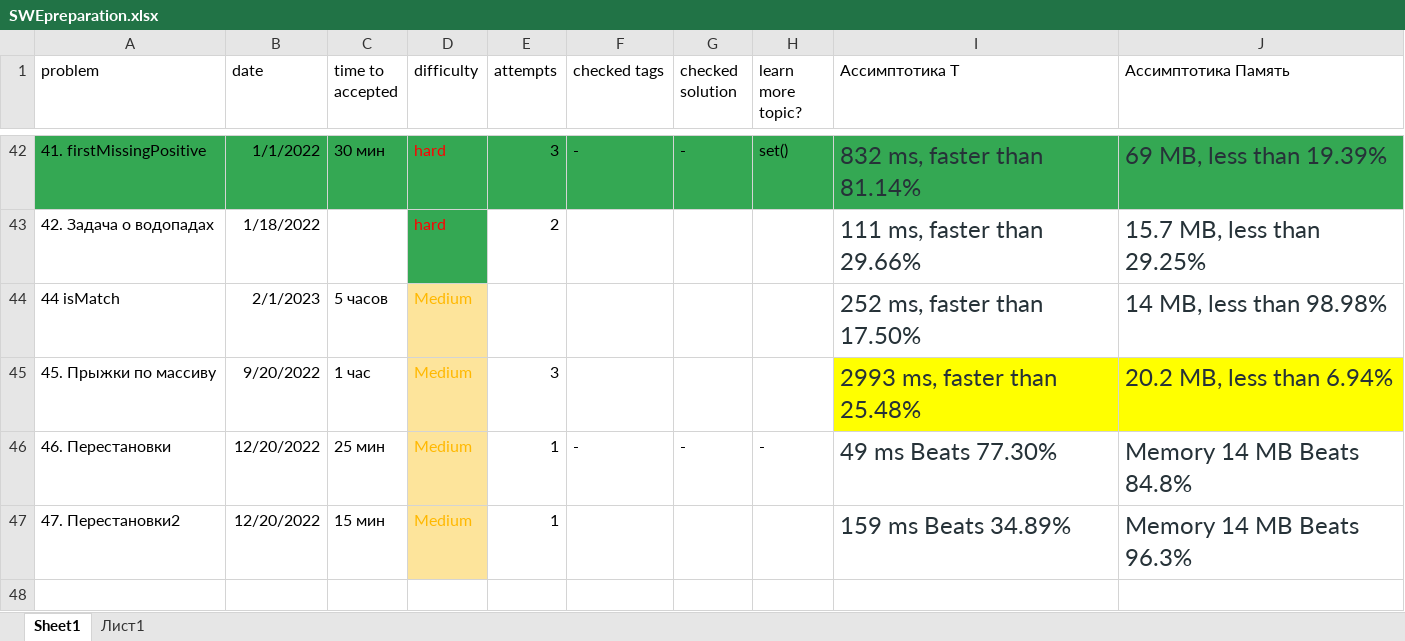
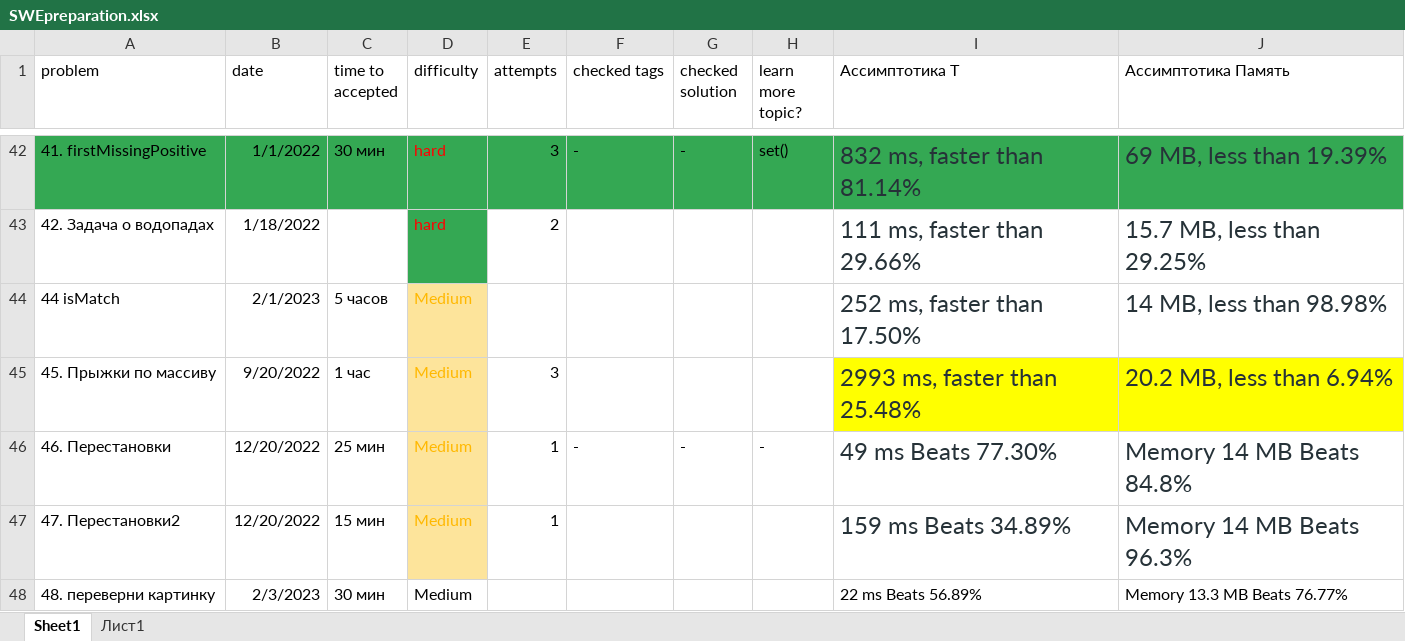
Before and after one commit to Krugger1982/Leetcode_problems, an Excel workbook: SWEpreparation.xlsx, sheet Sheet1, drawn as a sheet; only a part is shown, gaps mark what is left out; values as stored, in another font and other column widths than the file's, no borders; the diff names each change by its address in the sheet, - before the commit and + after, or states it on an @@ line.

```diff
--- a/SWEpreparation.xlsx (sheet Sheet1)
+++ b/SWEpreparation.xlsx (sheet Sheet1)
+row 48: 48. переверни картинку | 2/3/2023 | 30 мин | Medium |  |  |  |  | 22 ms Beats 56.89% | Memory 13.3 MB Beats 76.77%
```
Also changed, not shown: 1 other file.
